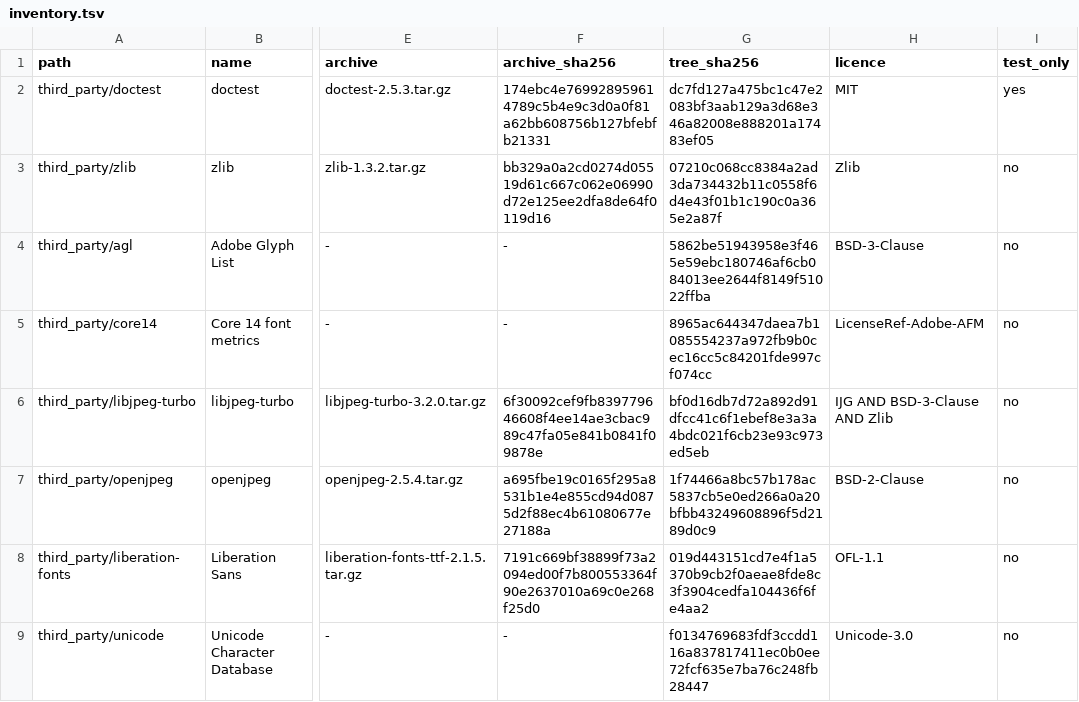
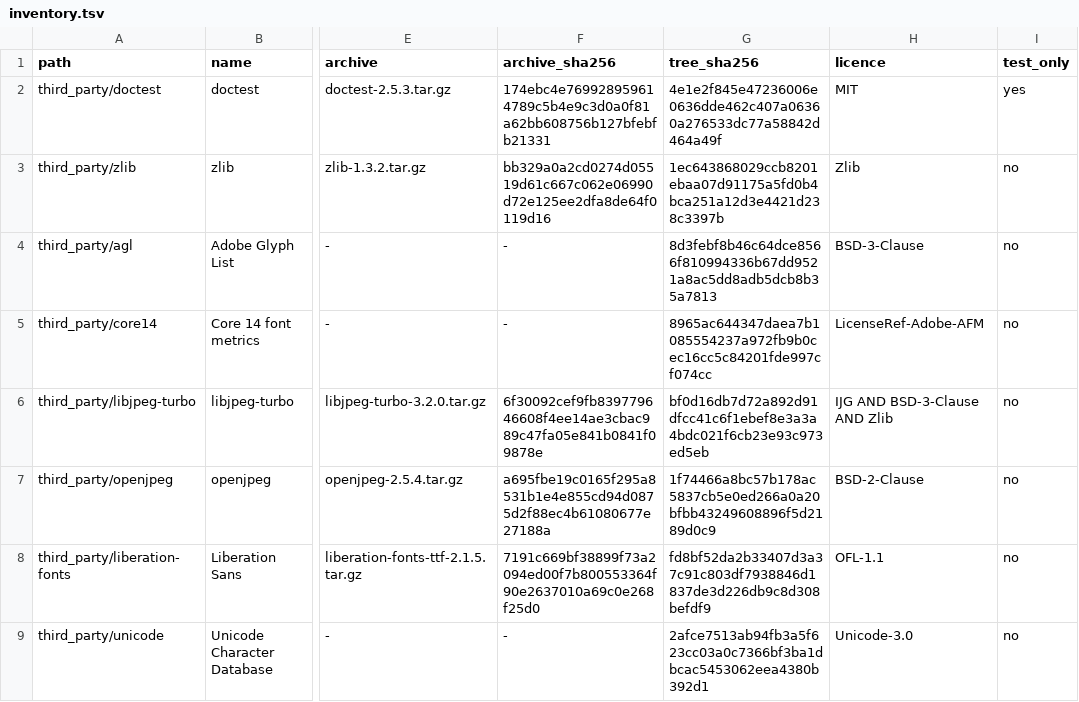
Before and after one commit to Rosca75/pdfkit, a TSV file: third_party/inventory.tsv, drawn as a sheet; only a part is shown, gaps mark what is left out; the diff names each change by its address in the sheet, - before the commit and + after, or states it on an @@ line.

```diff
--- a/third_party/inventory.tsv
+++ b/third_party/inventory.tsv
-G2 (tree_sha256): dc7fd127a475bc1c47e2083bf3aab129a3d68e346a82008e888201a17483ef05
+G2 (tree_sha256): 4e1e2f845e47236006e0636dde462c407a06360a276533dc77a58842d464a49f
-G3 (tree_sha256): 07210c068cc8384a2ad3da734432b11c0558f6d4e43f01b1c190c0a365e2a87f
+G3 (tree_sha256): 1ec643868029ccb8201ebaa07d91175a5fd0b4bca251a12d3e4421d238c3397b
-G4 (tree_sha256): 5862be51943958e3f465e59ebc180746af6cb084013ee2644f8149f51022ffba
+G4 (tree_sha256): 8d3febf8b46c64dce8566f810994336b67dd9521a8ac5dd8adb5dcb8b35a7813
-G8 (tree_sha256): 019d443151cd7e4f1a5370b9cb2f0aeae8fde8c3f3904cedfa104436f6fe4aa2
+G8 (tree_sha256): fd8bf52da2b33407d3a37c91c803df7938846d1837de3d226db9c8d308befdf9
-G9 (tree_sha256): f0134769683fdf3ccdd116a837817411ec0b0ee72fcf635e7ba76c248fb28447
+G9 (tree_sha256): 2afce7513ab94fb3a5f623cc03a0c7366bf3ba1dbcac5453062eea4380b392d1
```
Also changed, not shown: 1 other file.
